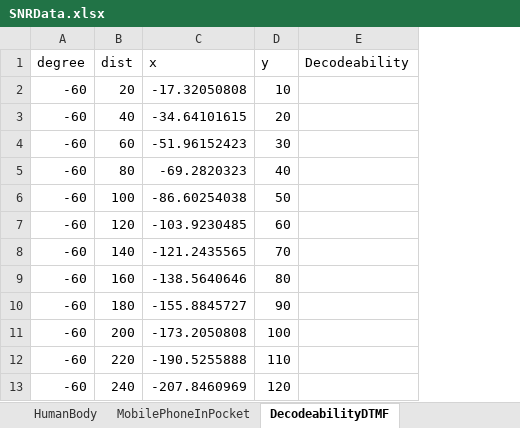
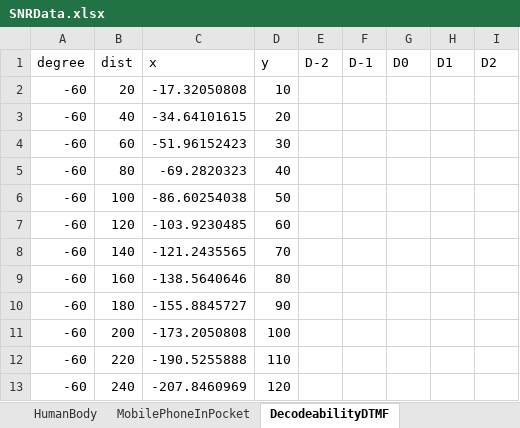
Before and after one commit to LuHaofan/Beacon, an Excel workbook: Backdoor/SNRData.xlsx, sheet DecodeabilityDTMF, drawn as a sheet; only a part is shown; values as stored, in another font and other column widths than the file's, no borders; removed rows and columns are numbered as before the commit, all else as after; the diff names each change by its address in the sheet, - before the commit and + after, or states it on an @@ line.

```diff
--- a/Backdoor/SNRData.xlsx (sheet DecodeabilityDTMF)
+++ b/Backdoor/SNRData.xlsx (sheet DecodeabilityDTMF)
-column E (Decodeability), empty
+column E (D-2), empty
+column F (D-1), empty
+column G (D0), empty
+column H (D1), empty
+column I (D2), empty
```
Also changed, not shown: other sheet tabs.
